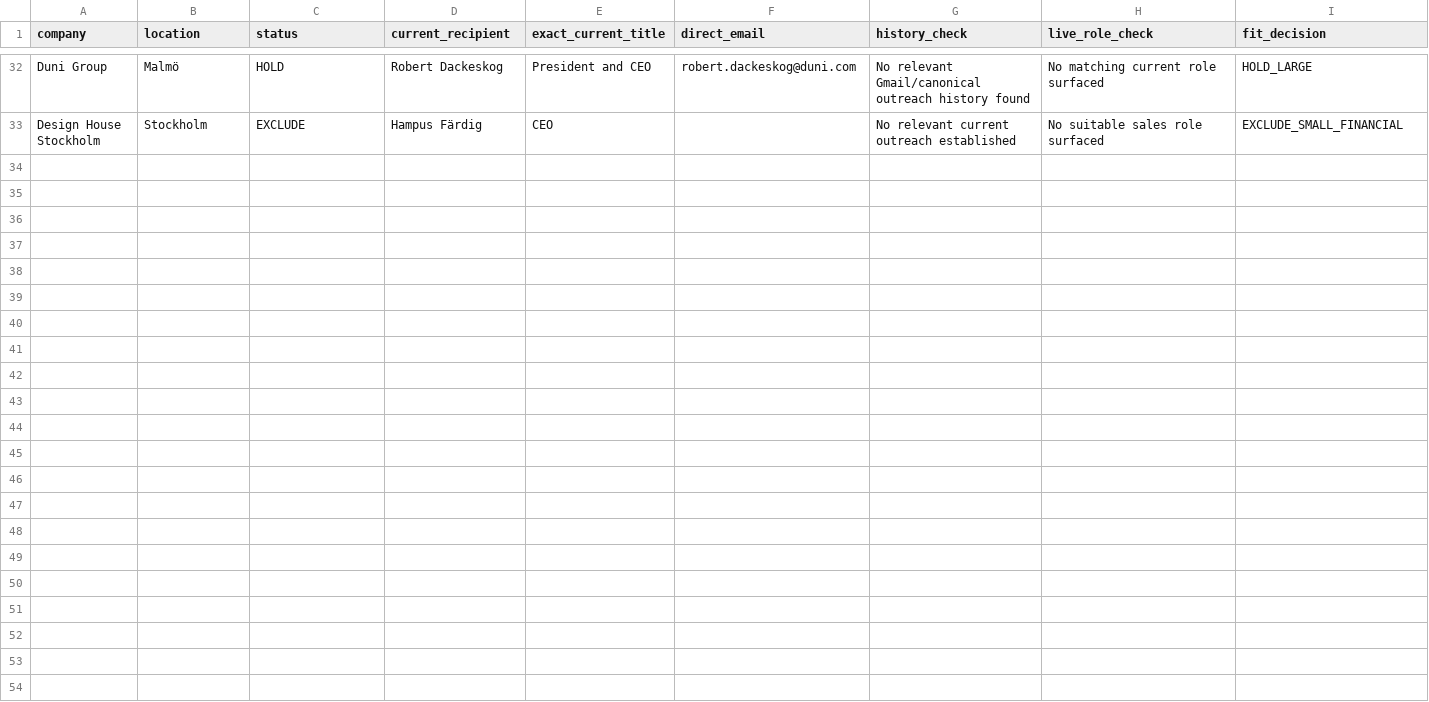
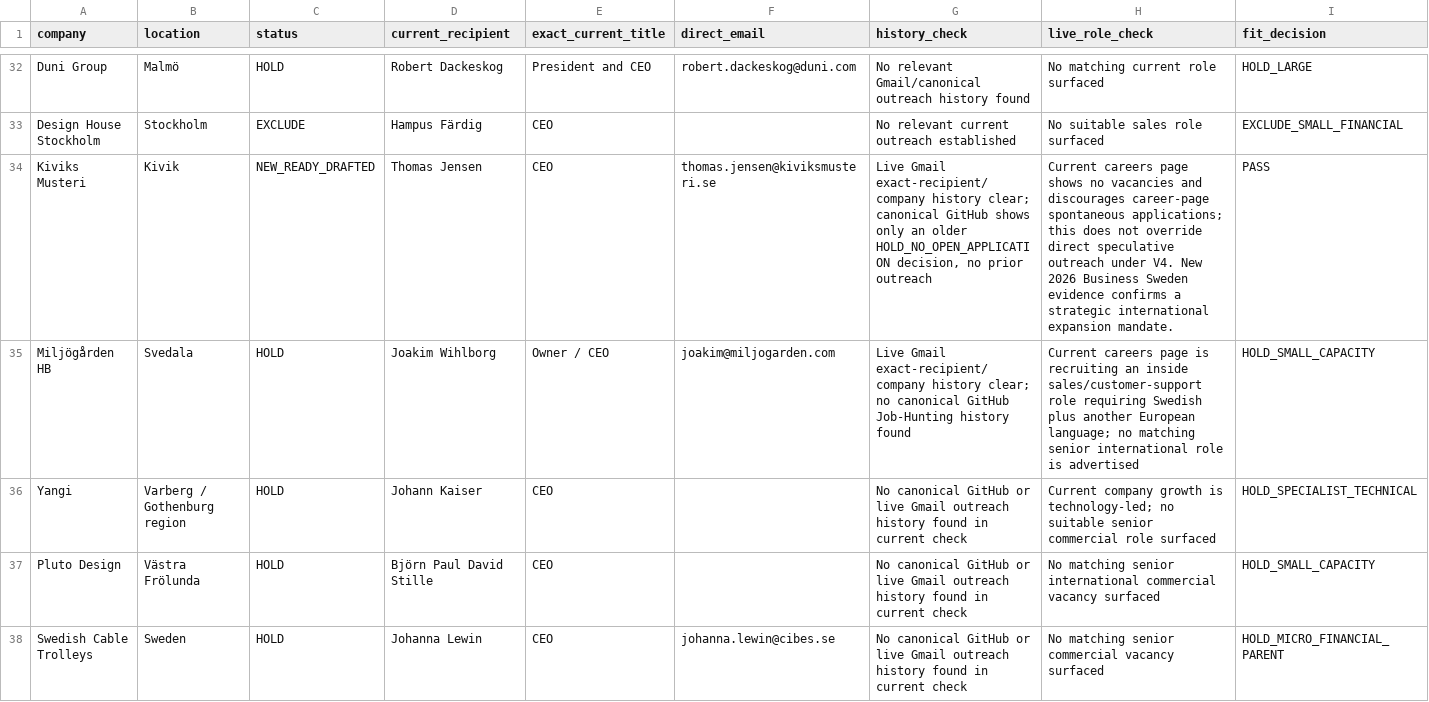
Before and after one commit to Pomeroi9Langmaid/Job-Hunting, a CSV file: data/speculative-hunt-v7-live-2026-10-08.csv, drawn as a sheet; only a part is shown, gaps mark what is left out; rows hold the shown columns only; the diff covers the shown part only; the diff names each change by its address in the sheet, - before the commit and + after, or states it on an @@ line.

Commit message:
Continue V7 hunt and promote Kiviks Musteri

```diff
--- a/data/speculative-hunt-v7-live-2026-10-08.csv
+++ b/data/speculative-hunt-v7-live-2026-10-08.csv
+row 34: Kiviks Musteri | Kivik | NEW_READY_DRAFTED | Thomas Jensen | CEO | thomas.jensen@kiviksmusteri.se | Live Gmail exact-recipient/company history clear; canonical GitHub shows only an older HOLD_NO_OPEN_APPLICATION decision, no prior outreach | Current careers page shows no vacancies and discourages career-page spontaneous applications; this does not override direct speculative outreach under V4. New 2026 Business Sweden evidence confirms a strategic international expansion mandate. | PASS
+row 35: Miljögården HB | Svedala | HOLD | Joakim Wihlborg | Owner / CEO | joakim@miljogarden.com | Live Gmail exact-recipient/company history clear; no canonical GitHub Job-Hunting history found | Current careers page is recruiting an inside sales/customer-support role requiring Swedish plus another European language; no matching senior international role is advertised | HOLD_SMALL_CAPACITY
+row 36: Yangi | Varberg / Gothenburg region | HOLD | Johann Kaiser | CEO |  | No canonical GitHub or live Gmail outreach history found in current check | Current company growth is technology-led; no suitable senior commercial role surfaced | HOLD_SPECIALIST_TECHNICAL
+row 37: Pluto Design | Västra Frölunda | HOLD | Björn Paul David Stille | CEO |  | No canonical GitHub or live Gmail outreach history found in current check | No matching senior international commercial vacancy surfaced | HOLD_SMALL_CAPACITY
+row 38: Swedish Cable Trolleys | Sweden | HOLD | Johanna Lewin | CEO | johanna.lewin@cibes.se | No canonical GitHub or live Gmail outreach history found in current check | No matching senior commercial vacancy surfaced | HOLD_MICRO_FINANCIAL_PARENT
```
Also changed, not shown: 5 added rows elsewhere in this file.
